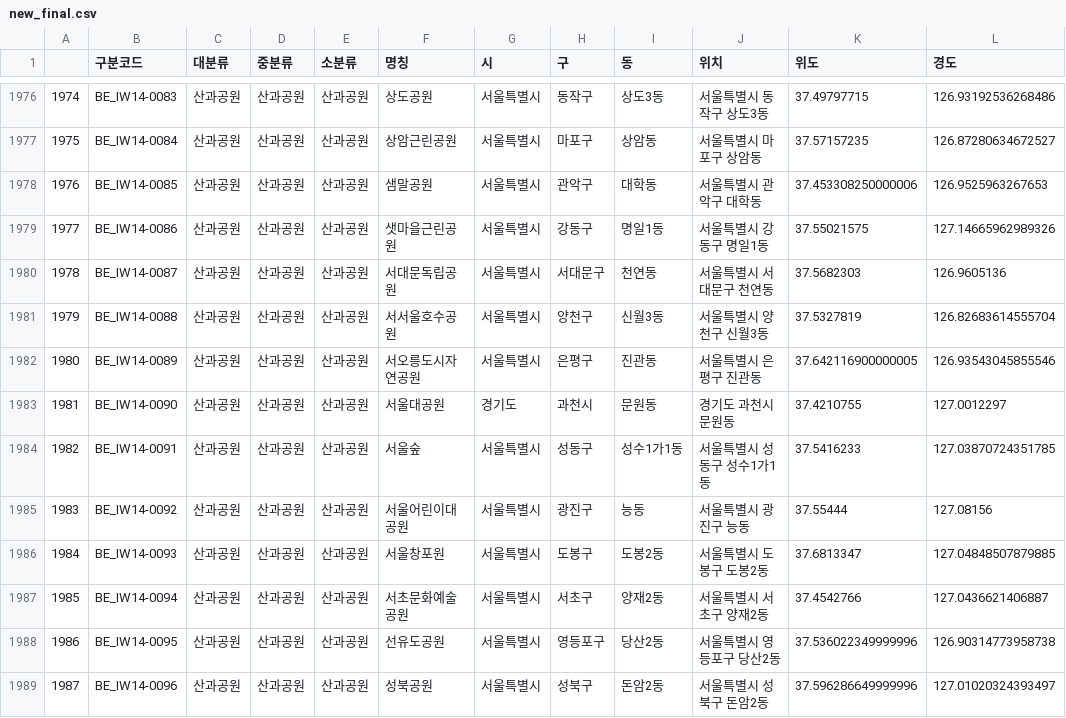
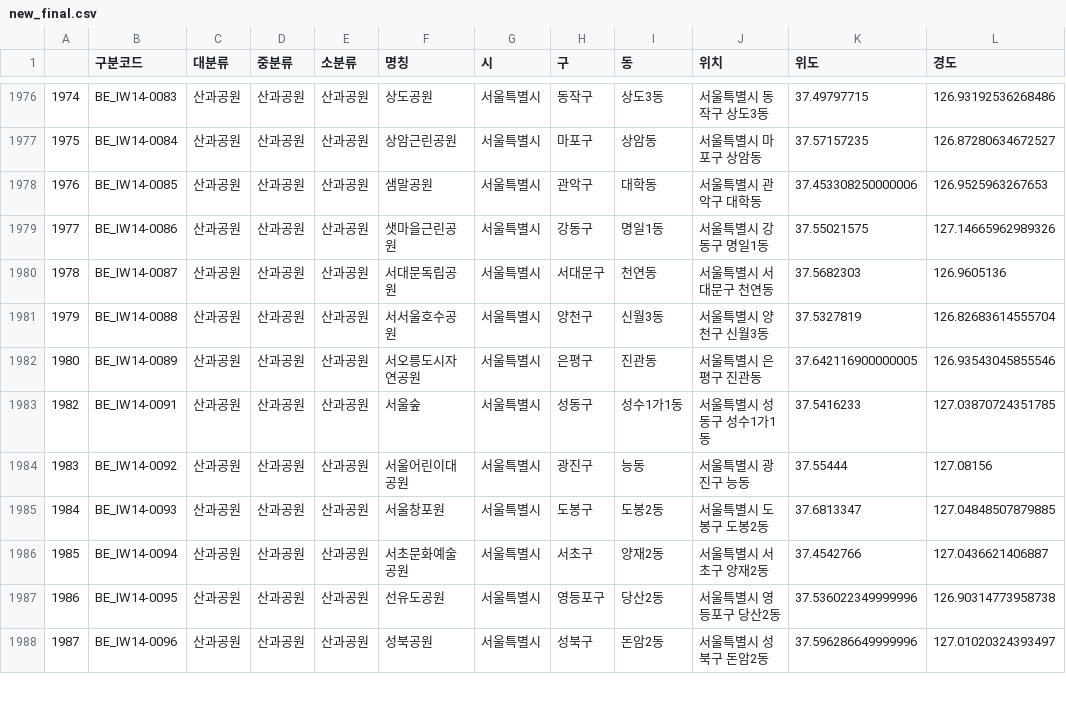
Before and after one commit to alswn8268/DataAnalysis, a CSV file: output/new_final.csv, drawn as a sheet; only a part is shown, gaps mark what is left out.

```diff
--- a/output/new_final.csv
+++ b/output/new_final.csv
@@ -1982,3 +1982,2 @@
 1980,BE_IW14-0089,산과공원,산과공원,산과공원,서오릉도시자연공원,서울특별시,은평구,진관동,서울특별시 은평구 진관동,37.642116900000005,126.93543045855546
-1981,BE_IW14-0090,산과공원,산과공원,산과공원,서울대공원,경기도,과천시,문원동,경기도 과천시 문원동,37.4210755,127.0012297
 1982,BE_IW14-0091,산과공원,산과공원,산과공원,서울숲,서울특별시,성동구,성수1가1동,서울특별시 성동구 성수1가1동,37.5416233,127.03870724351785
```
Also changed, not shown: 2 other files.
